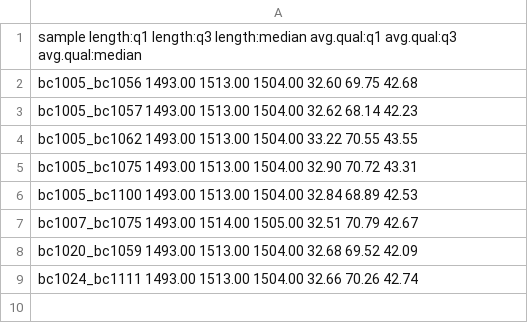
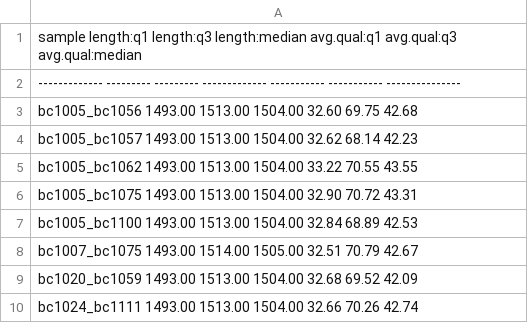
Before and after one commit to PacificBiosciences/HiFi-16S-workflow, a TSV file: examples/results/reads_QC/seqkit.summarised_stats.group_by_samples.pretty.tsv, drawn as a sheet; the diff names each change by its address in the sheet, - before the commit and + after, or states it on an @@ line.

Commit message:
Updated examples

```diff
--- a/examples/results/reads_QC/seqkit.summarised_stats.group_by_samples.pretty.tsv
+++ b/examples/results/reads_QC/seqkit.summarised_stats.group_by_samples.pretty.tsv
+row 2: ------------- --------- --------- ------------- ----------- ----------- ---------------
```
Also changed, not shown: examples/results/best_tax_merged_freq_tax.tsv, examples/results/best_taxonomy.tsv, 45 other files.
